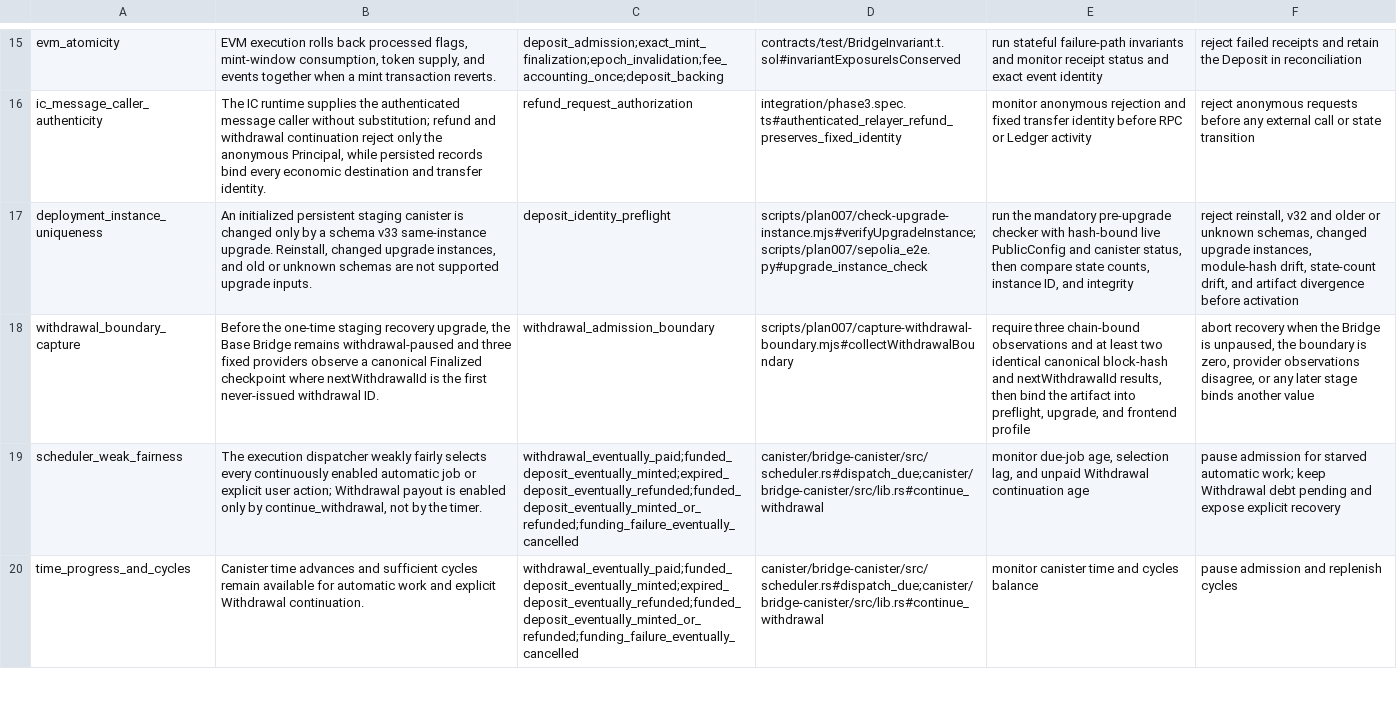
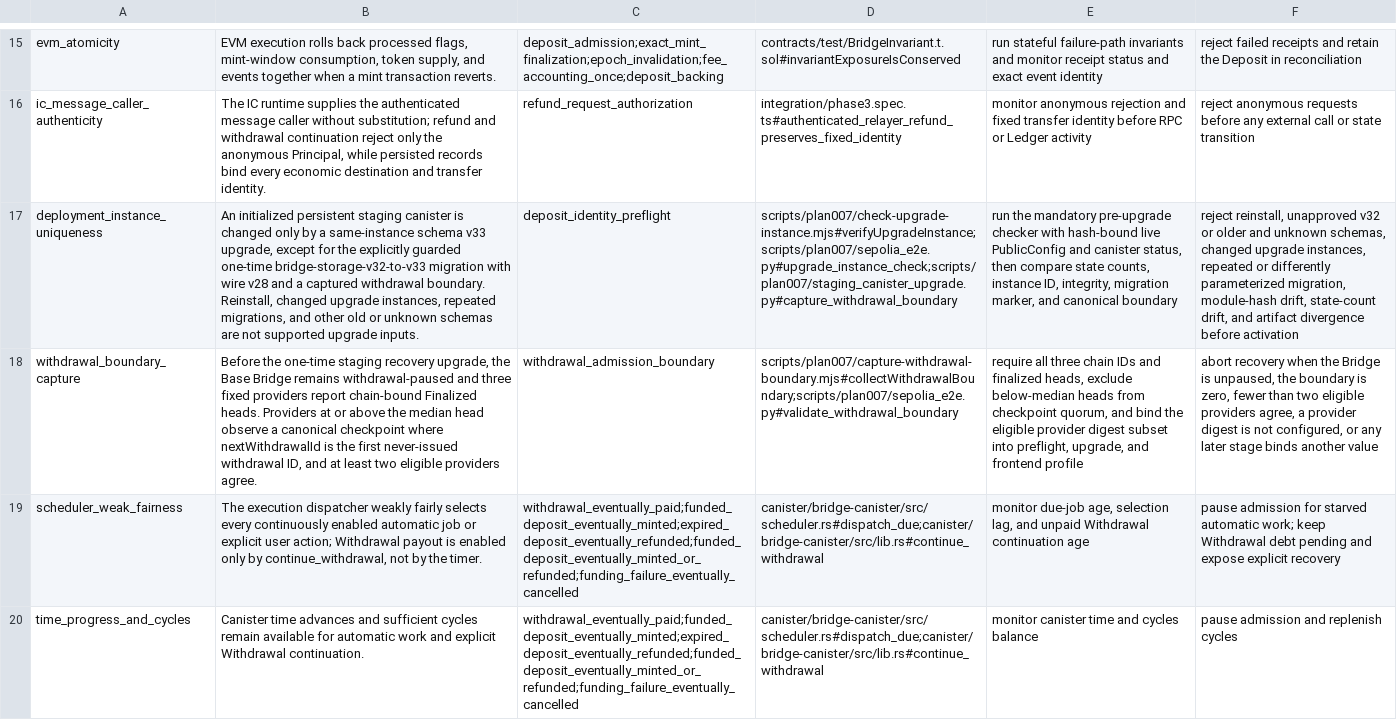
Before and after one commit to humandebri/Bridge, a TSV file: verification/assumptions.tsv, drawn as a sheet; only a part is shown, gaps mark what is left out; the diff names each change by its address in the sheet, - before the commit and + after, or states it on an @@ line.

```diff
--- a/verification/assumptions.tsv
+++ b/verification/assumptions.tsv
-B17: …by a schema v33 same-instance upgrade. Reinstall, changed upgrade instances, and old or…
+B17: …by a same-instance schema v33 upgrade, except for the explicitly guarded one-time bridge-storage-v32-to-v33 migration with wire v28 and a captured withdrawal boundary. Reinstall, changed upgrade instances, repeated migrations, and other old or…
-D17: scripts/plan007/check-upgrade-instance.mjs#verifyUpgradeInstance;scripts/plan007/sepolia_e2e.py#upgrade_instance_check
+D17: scripts/plan007/check-upgrade-instance.mjs#verifyUpgradeInstance;scripts/plan007/sepolia_e2e.py#upgrade_instance_check;scripts/plan007/staging_canister_upgrade.py#capture_withdrawal_boundary
-E17: …instance ID, and integrity
+E17: …instance ID, integrity, migration marker, and canonical boundary
-F17: reject reinstall, v32 and older or unknown schemas, changed upgrade instances, module-hash drift,…
+F17: reject reinstall, unapproved v32 or older and unknown schemas, changed upgrade instances, repeated or differently parameterized migration, module-hash drift,…
-B18: …fixed providers observe a canonical Finalized checkpoint where nextWithdrawalId is the first never-issued withdrawal ID.
+B18: …fixed providers report chain-bound Finalized heads. Providers at or above the median head observe a canonical checkpoint where nextWithdrawalId is the first never-issued withdrawal ID, and at least two eligible providers agree.
-D18: scripts/plan007/capture-withdrawal-boundary.mjs#collectWithdrawalBoundary
+D18: scripts/plan007/capture-withdrawal-boundary.mjs#collectWithdrawalBoundary;scripts/plan007/sepolia_e2e.py#validate_withdrawal_boundary
-E18: require three chain-bound observations and at least two identical canonical block-hash and nextWithdrawalId results, then bind the artifact into preflight,…
+E18: require all three chain IDs and finalized heads, exclude below-median heads from checkpoint quorum, and bind the eligible provider digest subset into preflight,…
-F18: …is zero, provider observations disagree, or any…
+F18: …is zero, fewer than two eligible providers agree, a provider digest is not configured, or any…
```
Also changed, not shown: verification/claim-test-manifest.tsv, verification/claims.tsv, 26 other files.
